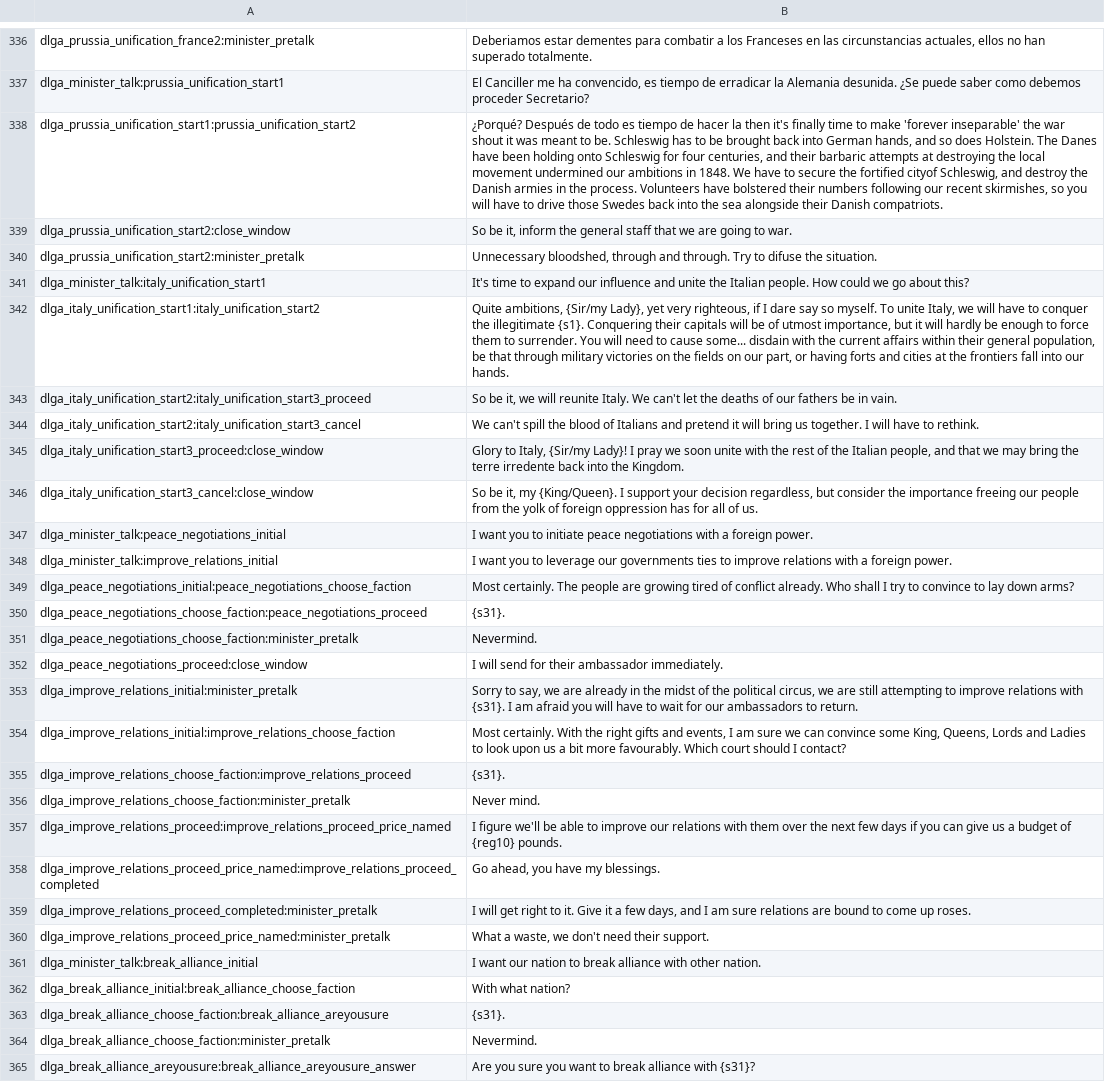
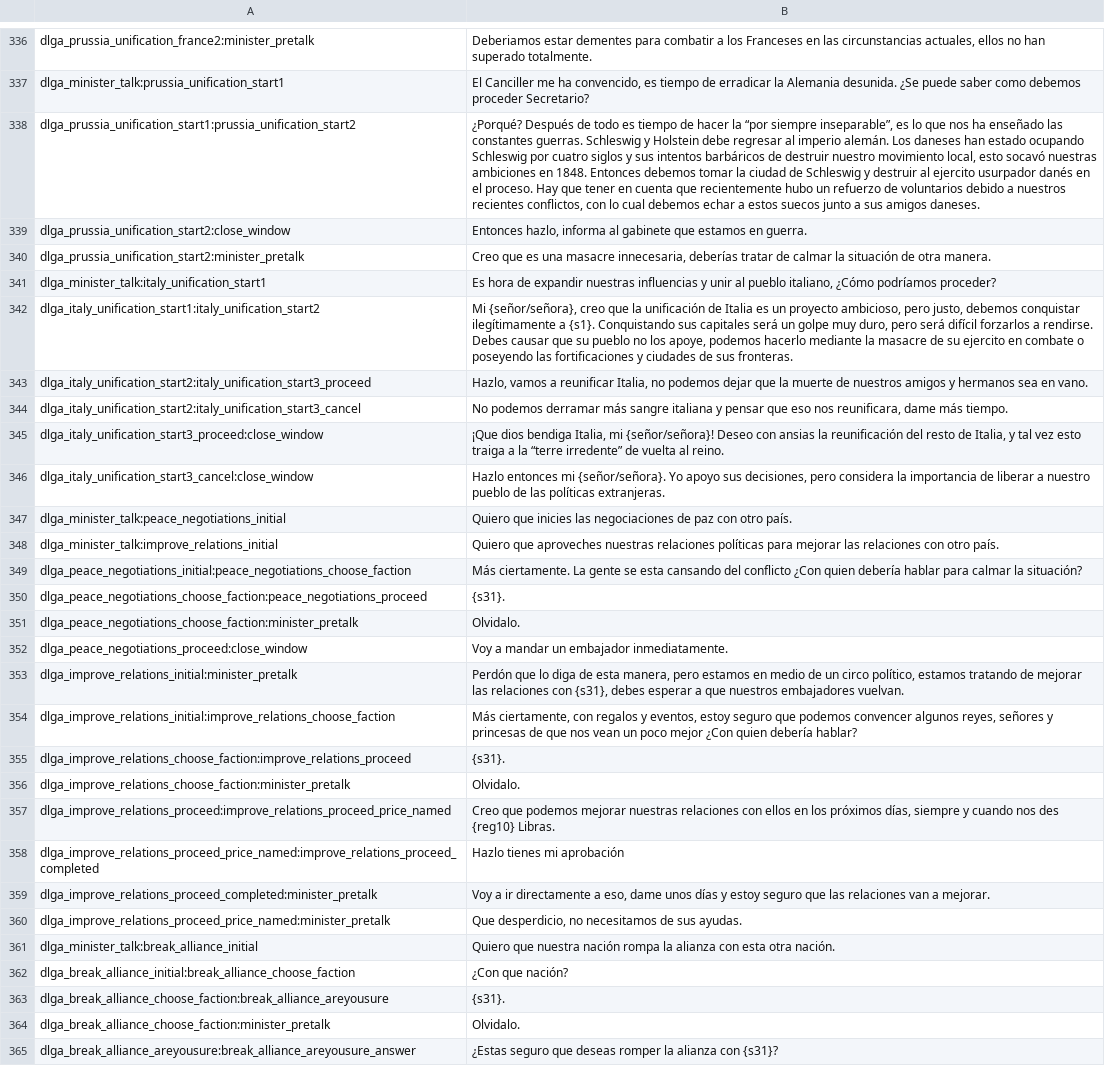
Before and after one commit to EldarFara/BetweenEmpires, a CSV file: languages/es/dialogs.csv, drawn as a sheet; only a part is shown, gaps mark what is left out; the diff covers the shown part only; the diff names each change by its address in the sheet, - before the commit and + after, or states it on an @@ line.

Commit message:
Spanish Translation - Fixes.
Just some fixes, I saw some spelling errors in the original texts.

That is not a serious error because when you read you get the idea, but they are in the code.

```diff
--- a/languages/es/dialogs.csv
+++ b/languages/es/dialogs.csv
-B338: …hacer la then it's finally time to make 'forever inseparable' the war shout it was meant to be. Schleswig has to be brought back into German hands, and so does Holstein. The Danes have been holding onto Schleswig for four centuries, and their barbaric attempts at destroying the local movement undermined our ambitions in 1848. We have to secure the fortified cityof Schleswig, and destroy the Danish armies in the process. Volunteers have bolstered their numbers following our recent skirmishes, so you will have to drive those Swedes back into the sea alongside their Danish compatriots.
+B338: …hacer la “por siempre inseparable”, es lo que nos ha enseñado las constantes guerras. Schleswig y Holstein debe regresar al imperio alemán. Los daneses han estado ocupando Schleswig por cuatro siglos y sus intentos barbáricos de destruir nuestro movimiento local, esto socavó nuestras ambiciones en 1848. Entonces debemos tomar la ciudad de Schleswig y destruir al ejercito usurpador danés en el proceso. Hay que tener en cuenta que recientemente hubo un refuerzo de voluntarios debido a nuestros recientes conflictos, con lo cual debemos echar a estos suecos junto a sus amigos daneses.
-B339: So be it, inform the general staff that we are going to war.
+B339: Entonces hazlo, informa al gabinete que estamos en guerra.
-B340: Unnecessary bloodshed, through and through. Try to difuse the situation.
+B340: Creo que es una masacre innecesaria, deberías tratar de calmar la situación de otra manera.
-B341: It's time to expand our influence and unite the Italian people. How could we go about this?
+B341: Es hora de expandir nuestras influencias y unir al pueblo italiano, ¿Cómo podríamos proceder?
-B342: Quite ambitions, {Sir/my Lady}, yet very righteous, if I dare say so myself. To unite Italy, we will have to conquer the illegitimate {s1}. Conquering their capitals will be of utmost importance, but it will hardly be enough to force them to surrender. You will need to cause some... disdain with the current affairs within their general population, be that through military victories on the fields on our part, or having forts and cities at the frontiers fall into our hands.
+B342: Mi {señor/señora}, creo que la unificación de Italia es un proyecto ambicioso, pero justo, debemos conquistar ilegítimamente a {s1}. Conquistando sus capitales será un golpe muy duro, pero será difícil forzarlos a rendirse. Debes causar que su pueblo no los apoye, podemos hacerlo mediante la masacre de su ejercito en combate o poseyendo las fortificaciones y ciudades de sus fronteras.
-B343: So be it, we will reunite Italy. We can't let the deaths of our fathers be in vain.
+B343: Hazlo, vamos a reunificar Italia, no podemos dejar que la muerte de nuestros amigos y hermanos sea en vano.
-B344: We can't spill the blood of Italians and pretend it will bring us together. I will have to rethink.
+B344: No podemos derramar más sangre italiana y pensar que eso nos reunificara, dame más tiempo.
-B345: Glory to Italy, {Sir/my Lady}! I pray we soon unite with the rest of the Italian people, and that we may bring the terre irredente back into the Kingdom.
+B345: ¡Que dios bendiga Italia, mi {señor/señora}! Deseo con ansias la reunificación del resto de Italia, y tal vez esto traiga a la “terre irredente” de vuelta al reino.
-B346: So be it, my {King/Queen}. I support your decision regardless, but consider the importance freeing our people from the yolk of foreign oppression has for all of us.
+B346: Hazlo entonces mi {señor/señora}. Yo apoyo sus decisiones, pero considera la importancia de liberar a nuestro pueblo de las políticas extranjeras.
-B347: I want you to initiate peace negotiations with a foreign power.
+B347: Quiero que inicies las negociaciones de paz con otro país.
-B348: I want you to leverage our governments ties to improve relations with a foreign power.
+B348: Quiero que aproveches nuestras relaciones políticas para mejorar las relaciones con otro país.
-B349: Most certainly. The people are growing tired of conflict already. Who shall I try to convince to lay down arms?
+B349: Más ciertamente. La gente se esta cansando del conflicto ¿Con quien debería hablar para calmar la situación?
-B351: Nevermind.
+B351: Olvidalo.
-B352: I will send for their ambassador immediately.
+B352: Voy a mandar un embajador inmediatamente.
-B353: Sorry to say, we are already in the midst of the political circus, we are still attempting to improve relations with {s31}. I am afraid you will have to wait for our ambassadors to return.
+B353: Perdón que lo diga de esta manera, pero estamos en medio de un circo político, estamos tratando de mejorar las relaciones con {s31}, debes esperar a que nuestros embajadores vuelvan.
-B354: Most certainly. With the right gifts and events, I am sure we can convince some King, Queens, Lords and Ladies to look upon us a bit more favourably. Which court should I contact?
+B354: Más ciertamente, con regalos y eventos, estoy seguro que podemos convencer algunos reyes, señores y princesas de que nos vean un poco mejor ¿Con quien debería hablar?
-B356: Never mind.
+B356: Olvidalo.
-B357: I figure we'll be able to improve our relations with them over the next few days if you can give us a budget of {reg10} pounds.
+B357: Creo que podemos mejorar nuestras relaciones con ellos en los próximos días, siempre y cuando nos des {reg10} Libras.
-B358: Go ahead, you have my blessings.
+B358: Hazlo tienes mi aprobación
-B359: I will get right to it. Give it a few days, and I am sure relations are bound to come up roses.
+B359: Voy a ir directamente a eso, dame unos días y estoy seguro que las relaciones van a mejorar.
-B360: What a waste, we don't need their support.
+B360: Que desperdicio, no necesitamos de sus ayudas.
-B361: I want our nation to break alliance with other nation.
+B361: Quiero que nuestra nación rompa la alianza con esta otra nación.
-B362: With what nation?
+B362: ¿Con que nación?
-B364: Nevermind.
+B364: Olvidalo.
-B365: Are you sure you want to break alliance with {s31}?
+B365: ¿Estas seguro que deseas romper la alianza con {s31}?
```
Also changed, not shown: 90 edited cells elsewhere in this file, languages/es/factions.csv, languages/es/game_menus.csv, 2 other files.
